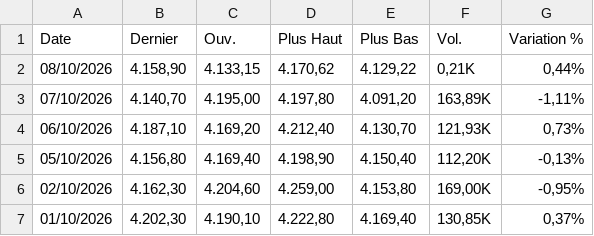
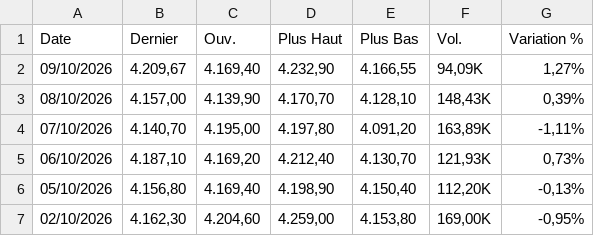
Before and after one commit to gerko-dev/azimutfinance, a CSV file: data/or.csv, drawn as a sheet; only a part is shown; the shorter side is filled out with more unchanged rows.

```diff
--- a/data/or.csv
+++ b/data/or.csv
@@ -1,3 +1,4 @@
 "Date","Dernier","Ouv."," Plus Haut","Plus Bas","Vol.","Variation %"
-"08/10/2026","4.158,90","4.133,15","4.170,62","4.129,22","0,21K","0,44%"
+"09/10/2026","4.209,67","4.169,40","4.232,90","4.166,55","94,09K","1,27%"
+"08/10/2026","4.157,00","4.139,90","4.170,70","4.128,10","148,43K","0,39%"
 "07/10/2026","4.140,70","4.195,00","4.197,80","4.091,20","163,89K","-1,11%"
```
Also changed, not shown: data/Cafe.csv, data/USD_XOF.csv, 16 other files.
